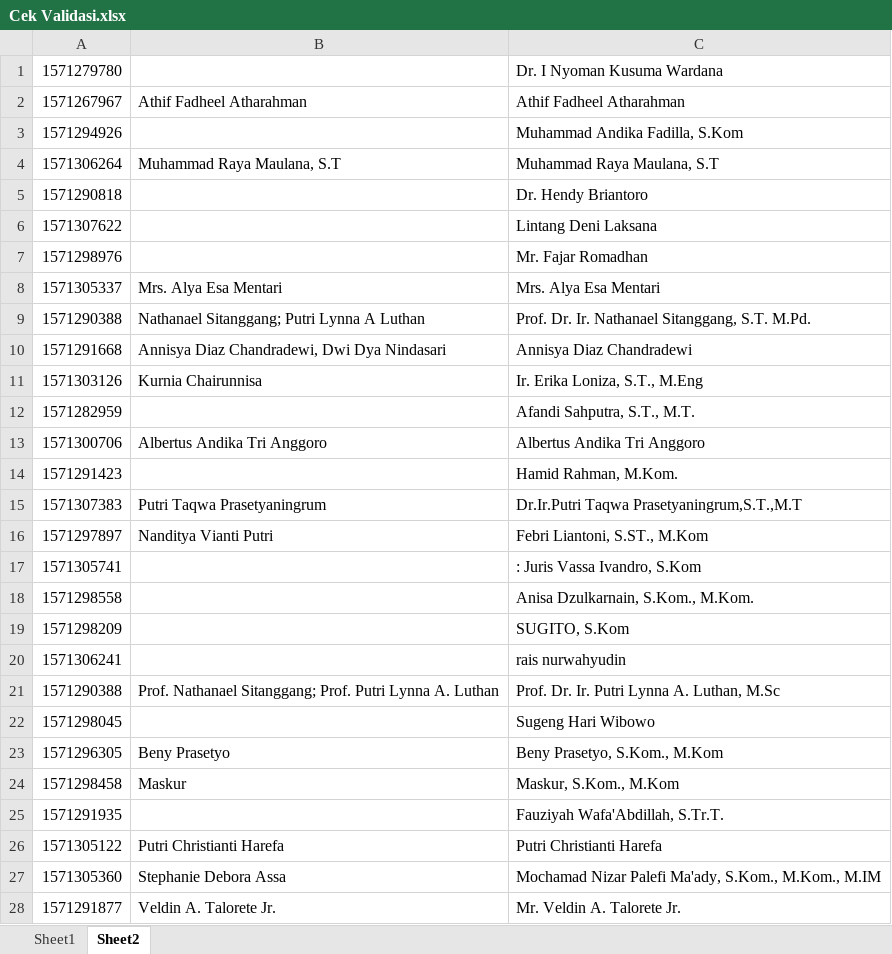
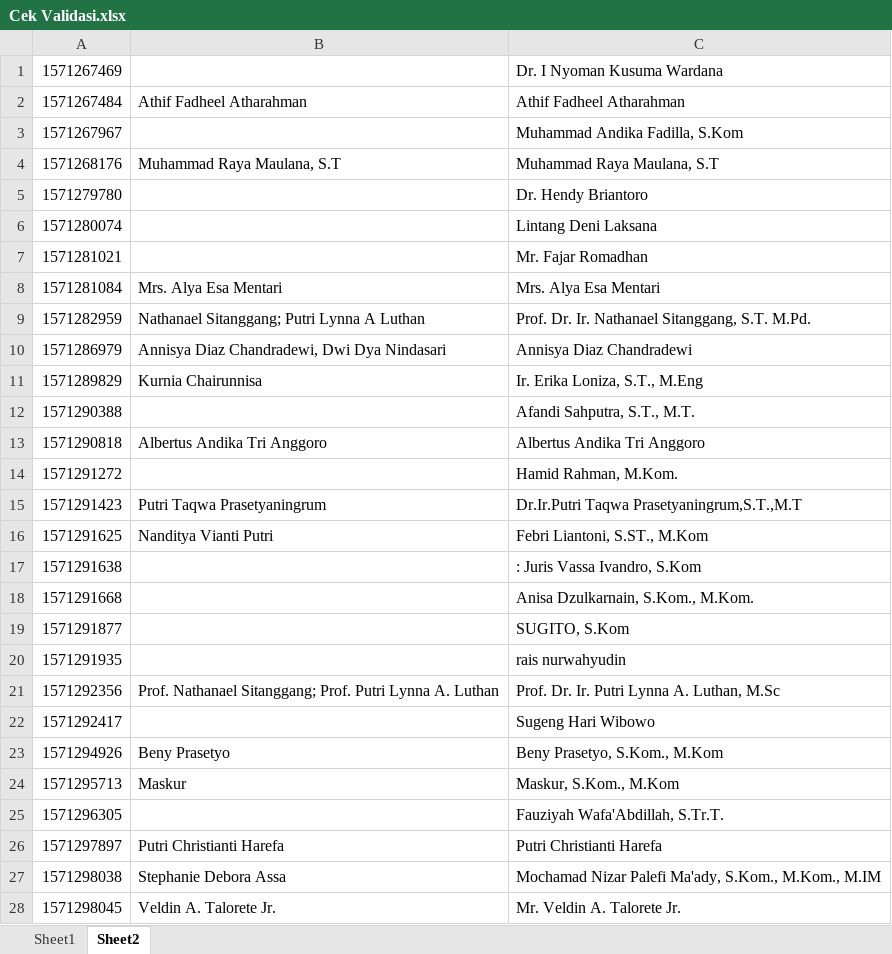
Before and after one commit to rifqieeeee/icvee, an Excel workbook: Cek Validasi.xlsx, sheet Sheet2, drawn as a sheet; only a part is shown; values as stored, in another font and other column widths than the file's, no borders; the diff covers the shown part only; the diff names each change by its address in the sheet, - before the commit and + after, or states it on an @@ line.

```diff
--- a/Cek Validasi.xlsx (sheet Sheet2)
+++ b/Cek Validasi.xlsx (sheet Sheet2)
-A1: 1571279780
+A1: 1571267469
-A2: 1571267967
+A2: 1571267484
-A3: 1571294926
+A3: 1571267967
-A4: 1571306264
+A4: 1571268176
-A5: 1571290818
+A5: 1571279780
-A6: 1571307622
+A6: 1571280074
-A7: 1571298976
+A7: 1571281021
-A8: 1571305337
+A8: 1571281084
-A9: 1571290388
+A9: 1571282959
-A10: 1571291668
+A10: 1571286979
-A11: 1571303126
+A11: 1571289829
-A12: 1571282959
+A12: 1571290388
-A13: 1571300706
+A13: 1571290818
-A14: 1571291423
+A14: 1571291272
-A15: 1571307383
+A15: 1571291423
-A16: 1571297897
+A16: 1571291625
-A17: 1571305741
+A17: 1571291638
-A18: 1571298558
+A18: 1571291668
-A19: 1571298209
+A19: 1571291877
-A20: 1571306241
+A20: 1571291935
-A21: 1571290388
+A21: 1571292356
-A22: 1571298045
+A22: 1571292417
-A23: 1571296305
+A23: 1571294926
-A24: 1571298458
+A24: 1571295713
-A25: 1571291935
+A25: 1571296305
-A26: 1571305122
+A26: 1571297897
-A27: 1571305360
+A27: 1571298038
-A28: 1571291877
+A28: 1571298045
```
Also changed, not shown: 17 added rows and 15 edited cells elsewhere in this sheet, sheet Sheet1, 2 other files.
